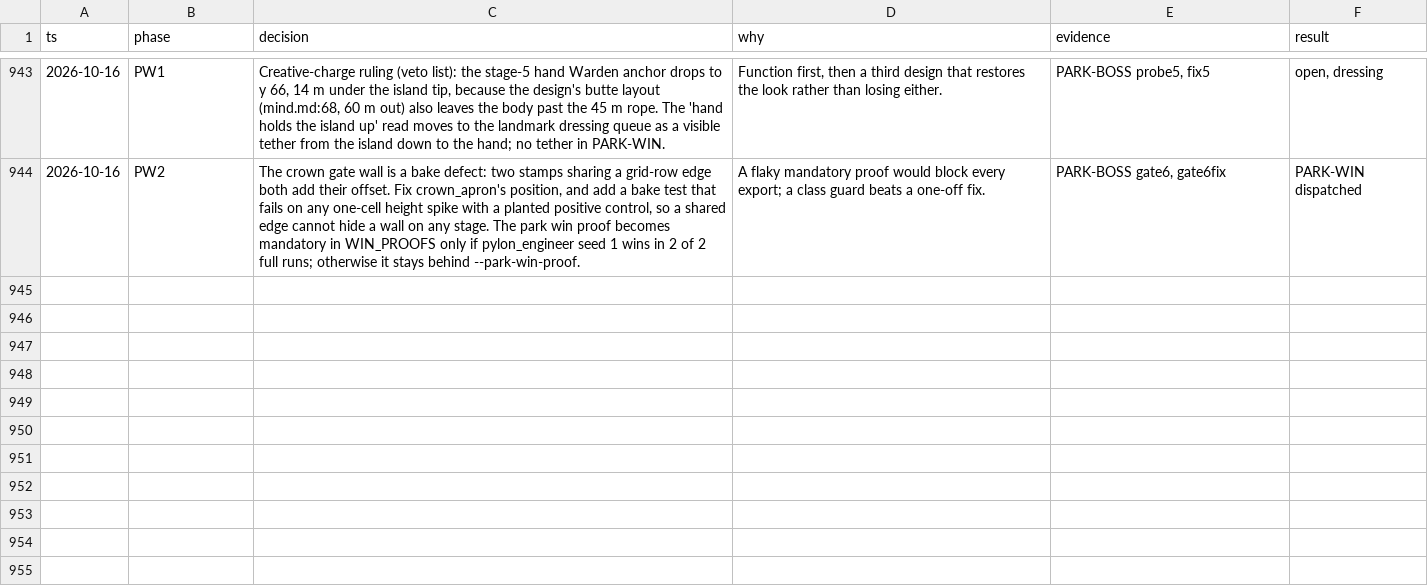
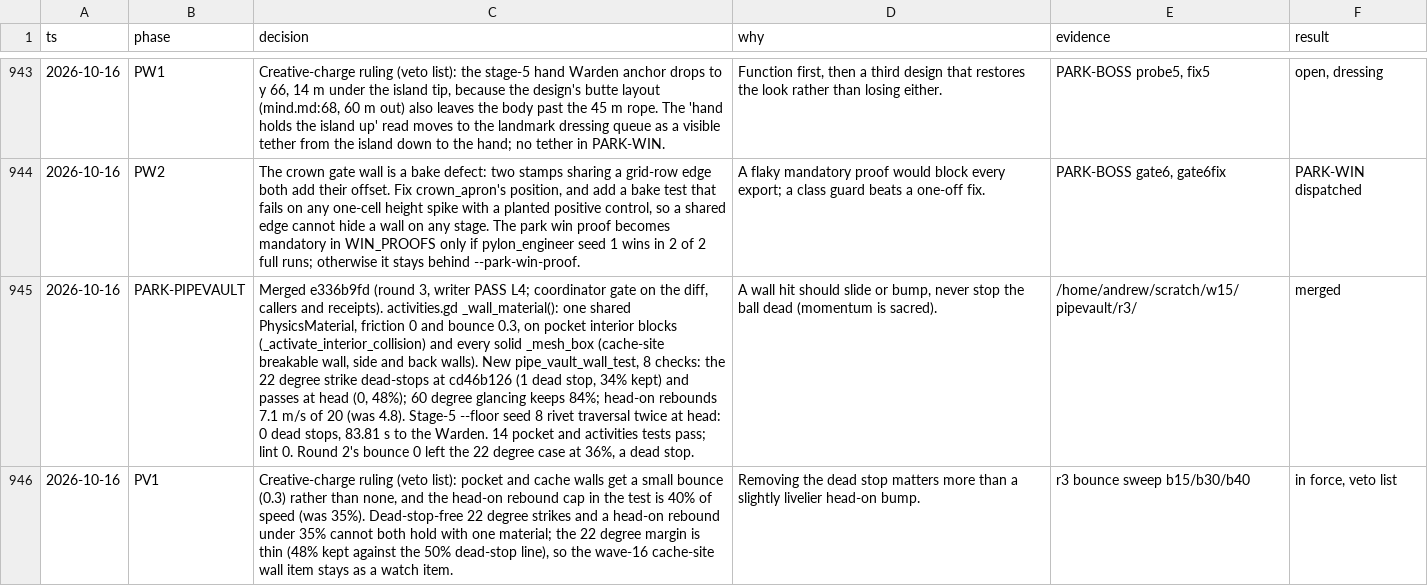
Before and after one commit to bananahana720/scrapkeep, a TSV file: docs/decisions.tsv, drawn as a sheet; only a part is shown, gaps mark what is left out; the diff names each change by its address in the sheet, - before the commit and + after, or states it on an @@ line.

```diff
--- a/docs/decisions.tsv
+++ b/docs/decisions.tsv
+row 945: 2026-10-16 | PARK-PIPEVAULT | Merged e336b9fd (round 3, writer PASS L4; coordinator gate on the diff, callers and receipts). activities.gd _wall_material(): one shared PhysicsMaterial, friction 0 and bounce 0.3, on pocket interior blocks (_activate_interior_collision) and every solid _mesh_box (cache-site breakable wall, side and back walls). New pipe_vault_wall_test, 8 checks: the 22 degree strike dead-stops at cd46b126 (1 dead stop, 34% kept) and passes at head (0, 48%); 60 degree glancing keeps 84%; head-on rebounds 7.1 m/s of 20 (was 4.8). Stage-5 --floor seed 8 rivet traversal twice at head: 0 dead stops, 83.81 s to the Warden. 14 pocket and activities tests pass; lint 0. Round 2's bounce 0 left the 22 degree case at 36%, a dead stop. | A wall hit should slide or bump, never stop the ball dead (momentum is sacred). | /home/andrew/scratch/w15/pipevault/r3/ | merged
+row 946: 2026-10-16 | PV1 | Creative-charge ruling (veto list): pocket and cache walls get a small bounce (0.3) rather than none, and the head-on rebound cap in the test is 40% of speed (was 35%). Dead-stop-free 22 degree strikes and a head-on rebound under 35% cannot both hold with one material; the 22 degree margin is thin (48% kept against the 50% dead-stop line), so the wave-16 cache-site wall item stays as a watch item. | Removing the dead stop matters more than a slightly livelier head-on bump. | r3 bounce sweep b15/b30/b40 | in force, veto list
```
